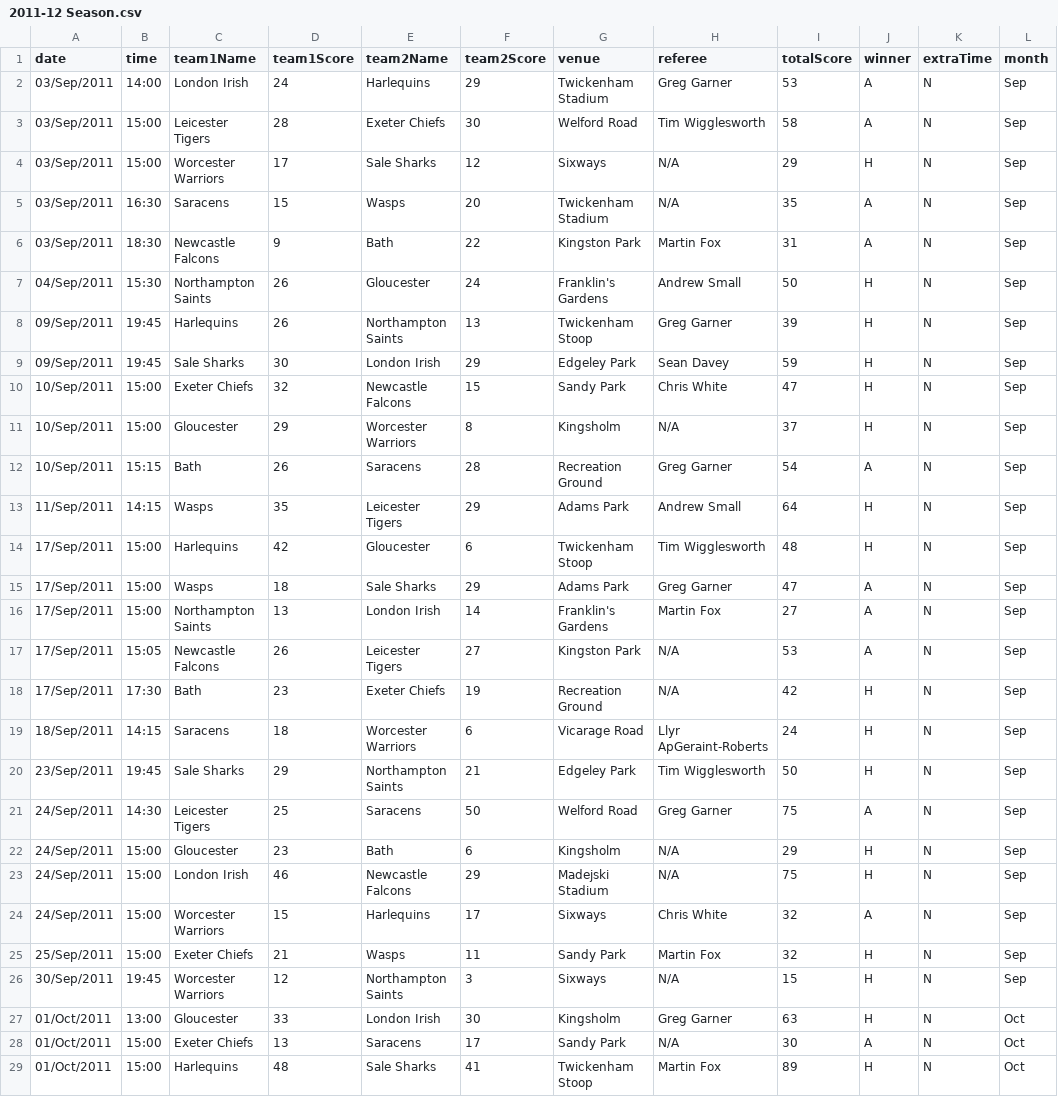
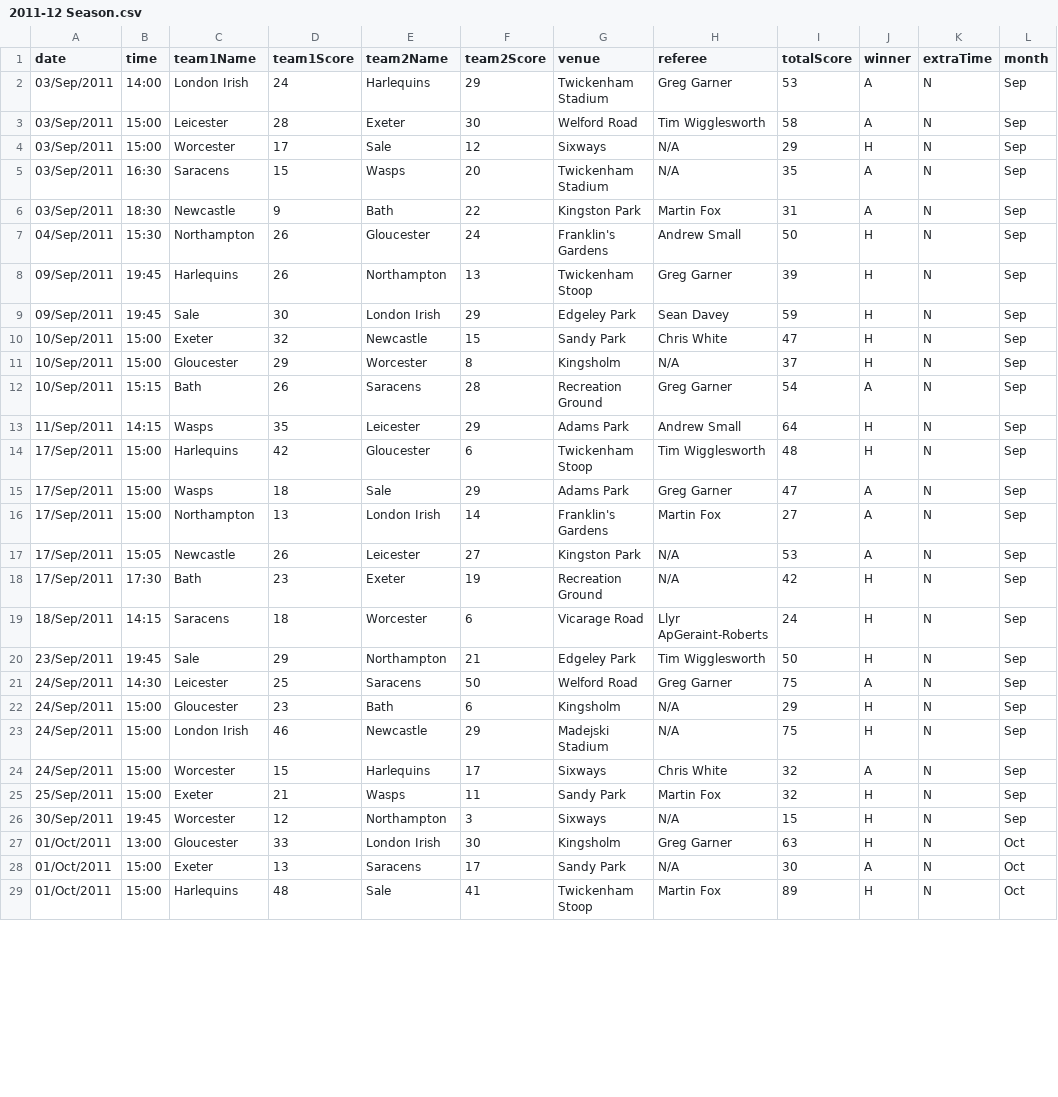
Before and after one commit to TheAlchemyIndex/rugby-premiership, a CSV file: rp/gallagher/data/2011-12 Season.csv, drawn as a sheet; only a part is shown; the diff covers the shown part only; the diff names each change by its address in the sheet, - before the commit and + after, or states it on an @@ line.

```diff
--- a/rp/gallagher/data/2011-12 Season.csv
+++ b/rp/gallagher/data/2011-12 Season.csv
-C3 (team1Name): Leicester Tigers
+C3 (team1Name): Leicester
-E3 (team2Name): Exeter Chiefs
+E3 (team2Name): Exeter
-C4 (team1Name): Worcester Warriors
+C4 (team1Name): Worcester
-E4 (team2Name): Sale Sharks
+E4 (team2Name): Sale
-C6 (team1Name): Newcastle Falcons
+C6 (team1Name): Newcastle
-C7 (team1Name): Northampton Saints
+C7 (team1Name): Northampton
-E8 (team2Name): Northampton Saints
+E8 (team2Name): Northampton
-C9 (team1Name): Sale Sharks
+C9 (team1Name): Sale
-C10 (team1Name): Exeter Chiefs
+C10 (team1Name): Exeter
-E10 (team2Name): Newcastle Falcons
+E10 (team2Name): Newcastle
-E11 (team2Name): Worcester Warriors
+E11 (team2Name): Worcester
-E13 (team2Name): Leicester Tigers
+E13 (team2Name): Leicester
-E15 (team2Name): Sale Sharks
+E15 (team2Name): Sale
-C16 (team1Name): Northampton Saints
+C16 (team1Name): Northampton
-C17 (team1Name): Newcastle Falcons
+C17 (team1Name): Newcastle
-E17 (team2Name): Leicester Tigers
+E17 (team2Name): Leicester
-E18 (team2Name): Exeter Chiefs
+E18 (team2Name): Exeter
-E19 (team2Name): Worcester Warriors
+E19 (team2Name): Worcester
-C20 (team1Name): Sale Sharks
+C20 (team1Name): Sale
-E20 (team2Name): Northampton Saints
+E20 (team2Name): Northampton
-C21 (team1Name): Leicester Tigers
+C21 (team1Name): Leicester
-E23 (team2Name): Newcastle Falcons
+E23 (team2Name): Newcastle
-C24 (team1Name): Worcester Warriors
+C24 (team1Name): Worcester
-C25 (team1Name): Exeter Chiefs
+C25 (team1Name): Exeter
-C26 (team1Name): Worcester Warriors
+C26 (team1Name): Worcester
-E26 (team2Name): Northampton Saints
+E26 (team2Name): Northampton
-C28 (team1Name): Exeter Chiefs
+C28 (team1Name): Exeter
-E29 (team2Name): Sale Sharks
+E29 (team2Name): Sale
```
Also changed, not shown: 107 edited cells elsewhere in this file, rp/gallagher/data/2017-18 Season.csv, rp/gallagher/data/2018-19 Season.csv, 10 other files.
